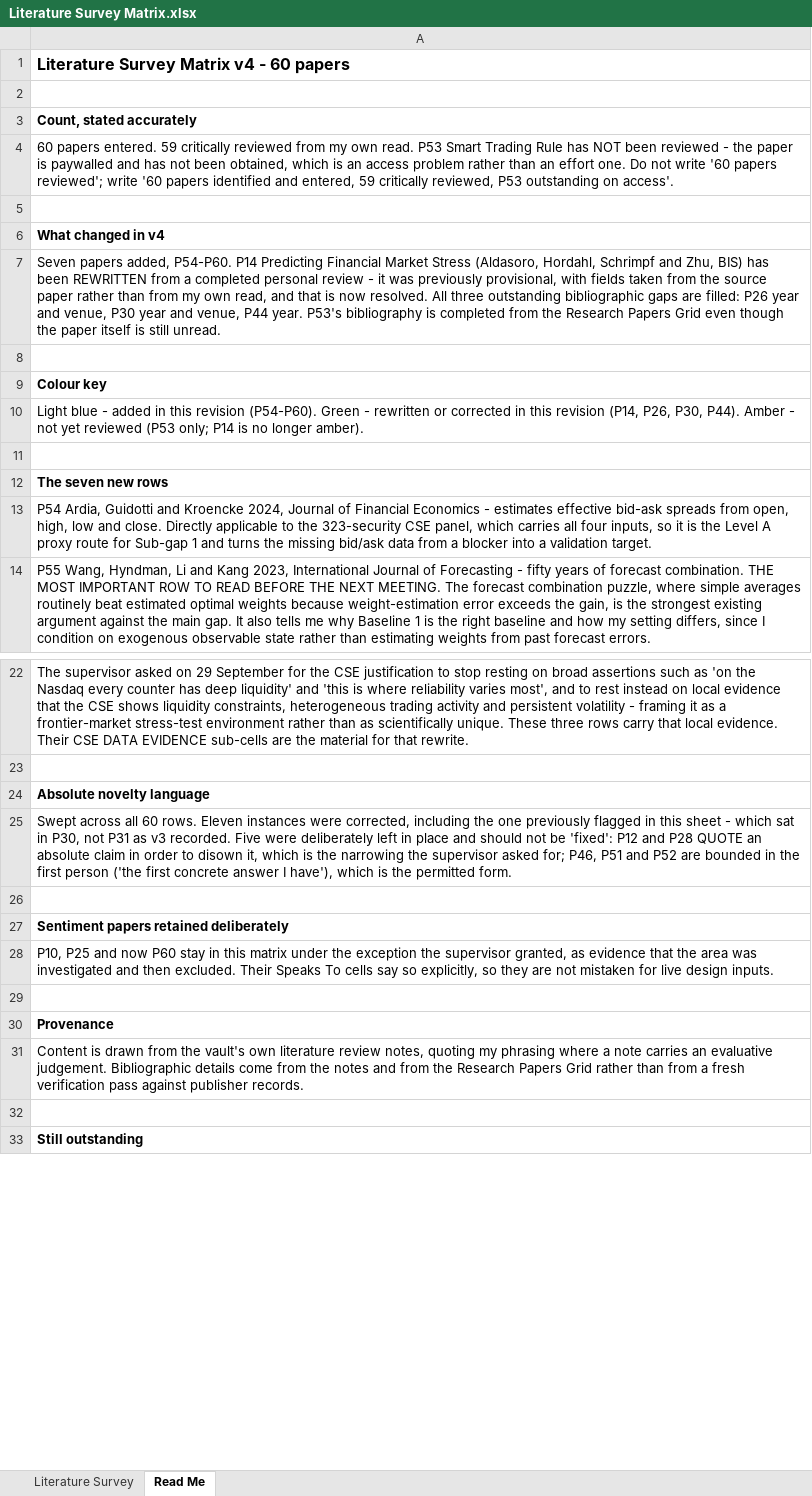
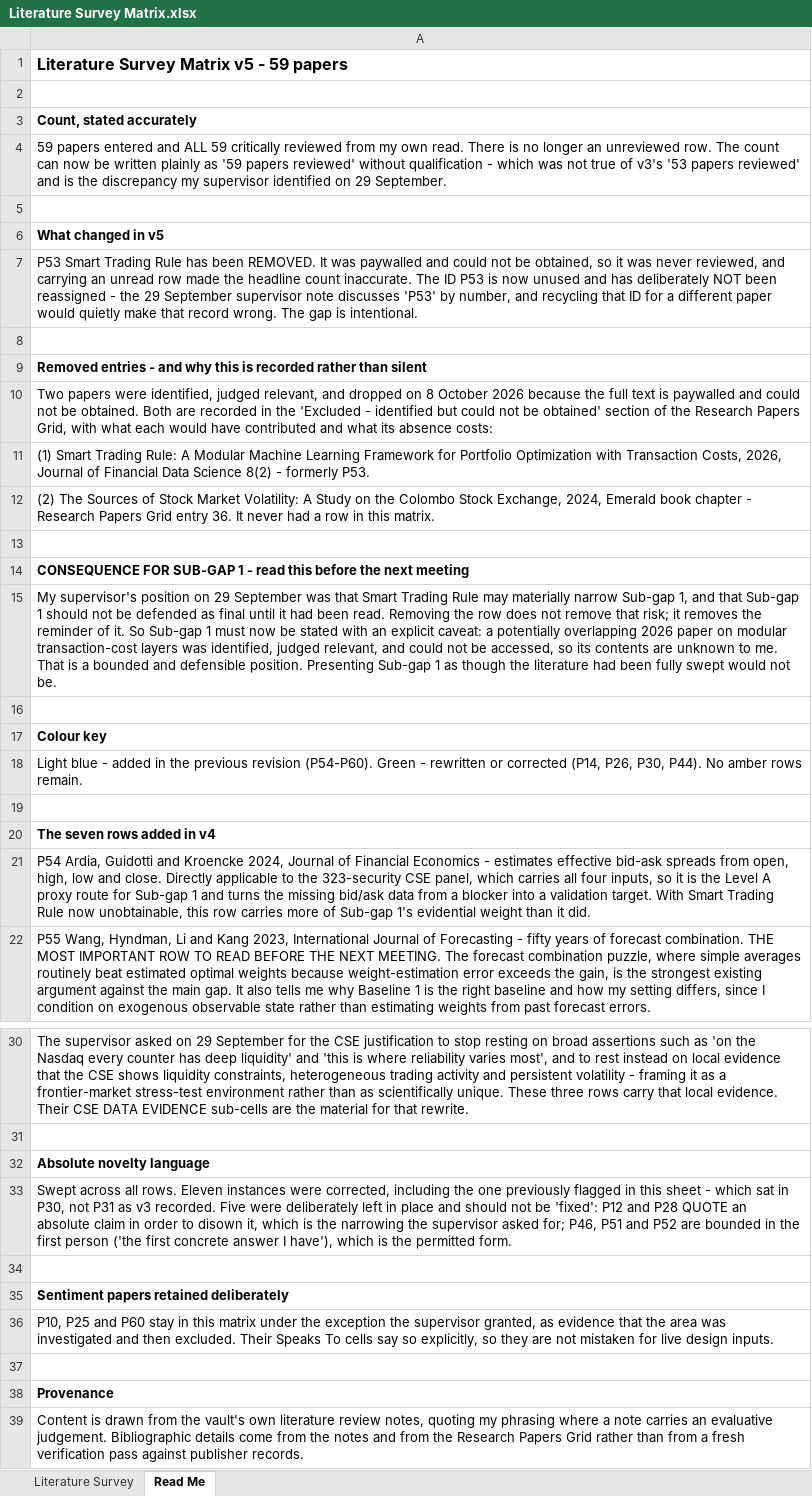
Before and after one commit to Shaahid02/my-obsidian-vault, an Excel workbook: FYP/Matrices/Literature Survey Matrix.xlsx, sheet Read Me, drawn as a sheet; only a part is shown, gaps mark what is left out; the shorter side is filled out with more unchanged rows; values as stored, in another font and other column widths than the file's, no borders; addresses are those after the commit; the diff covers the shown part only; the diff names each change by its address in the sheet, - before the commit and + after, or states it on an @@ line.

```diff
--- a/FYP/Matrices/Literature Survey Matrix.xlsx (sheet Read Me)
+++ b/FYP/Matrices/Literature Survey Matrix.xlsx (sheet Read Me)
-A1: Literature Survey Matrix v4 - 60 papers
+A1: Literature Survey Matrix v5 - 59 papers
-A4: 60 papers entered. 59 critically reviewed from my own read. P53 Smart Trading Rule has NOT been reviewed - the paper is paywalled and has not been obtained, which is an access problem rather than an effort one. Do not write '60 papers reviewed'; write '60 papers identified and entered, 59 critically reviewed, P53 outstanding on access'.
+A4: 59 papers entered and ALL 59 critically reviewed from my own read. There is no longer an unreviewed row. The count can now be written plainly as '59 papers reviewed' without qualification - which was not true of v3's '53 papers reviewed' and is the discrepancy my supervisor identified on 29 September.
-A6: What changed in v4
+A6: What changed in v5
-A7: Seven papers added, P54-P60. P14 Predicting Financial Market Stress (Aldasoro, Hordahl, Schrimpf and Zhu, BIS) has been REWRITTEN from a completed personal review - it was previously provisional, with fields taken from the source paper rather than from my own read, and that is now resolved. All three outstanding bibliographic gaps are filled: P26 year and venue, P30 year and venue, P44 year. P53's bibliography is completed from the Research Papers Grid even though the paper itself is still unread.
+A7: P53 Smart Trading Rule has been REMOVED. It was paywalled and could not be obtained, so it was never reviewed, and carrying an unread row made the headline count inaccurate. The ID P53 is now unused and has deliberately NOT been reassigned - the 29 September supervisor note discusses 'P53' by number, and recycling that ID for a different paper would quietly make that record wrong. The gap is intentional.
+row 8: (empty)
+row 9: Removed entries - and why this is recorded rather than silent
+row 10: Two papers were identified, judged relevant, and dropped on 8 October 2026 because the full text is paywalled and could not be obtained. Both are recorded in the 'Excluded - identified but could not be obtained' section of the Research Papers Grid, with what each would have contributed and what its absence costs:
+row 11: (1) Smart Trading Rule: A Modular Machine Learning Framework for Portfolio Optimization with Transaction Costs, 2026, Journal of Financial Data Science 8(2) - formerly P53.
+row 12: (2) The Sources of Stock Market Volatility: A Study on the Colombo Stock Exchange, 2024, Emerald book chapter - Research Papers Grid entry 36. It never had a row in this matrix.
+row 13: (empty)
+row 14: CONSEQUENCE FOR SUB-GAP 1 - read this before the next meeting
+row 15: My supervisor's position on 29 September was that Smart Trading Rule may materially narrow Sub-gap 1, and that Sub-gap 1 should not be defended as final until it had been read. Removing the row does not remove that risk; it removes the reminder of it. So Sub-gap 1 must now be stated with an explicit caveat: a potentially overlapping 2026 paper on modular transaction-cost layers was identified, judged relevant, and could not be accessed, so its contents are unknown to me. That is a bounded and defensible position. Presenting Sub-gap 1 as though the literature had been fully swept would not be.
-A18: …added in this revision (P54-P60). Green - rewritten or corrected in this revision (P14, P26, P30, P44). Amber - not yet reviewed (P53 only; P14 is no longer amber).
+A18: …added in the previous revision (P54-P60). Green - rewritten or corrected (P14, P26, P30, P44). No amber rows remain.
-A20: The seven new rows
+A20: The seven rows added in v4
-A21: …validation target.
+A21: …validation target. With Smart Trading Rule now unobtainable, this row carries more of Sub-gap 1's evidential weight than it did.
-A33: …across all 60 rows. Eleven…
+A33: …across all rows. Eleven…
-A36: …P25 and now P60 stay…
+A36: …P25 and P60 stay…
```
Also changed, not shown: 1 removed row and 1 edited cell elsewhere in this sheet, sheet Literature Survey, FYP/Matrices/Consolidated Research Matrix.xlsx, 1 other file.
